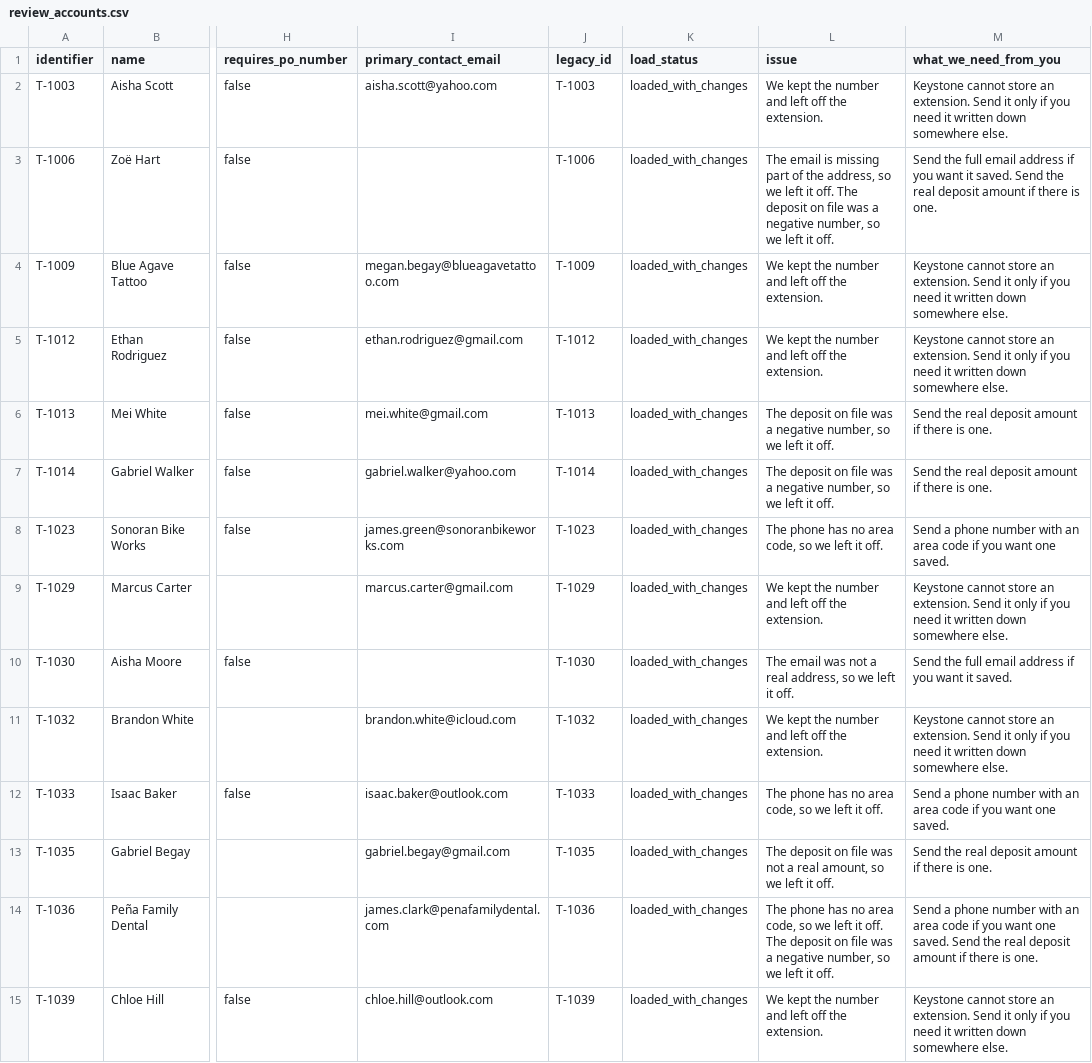
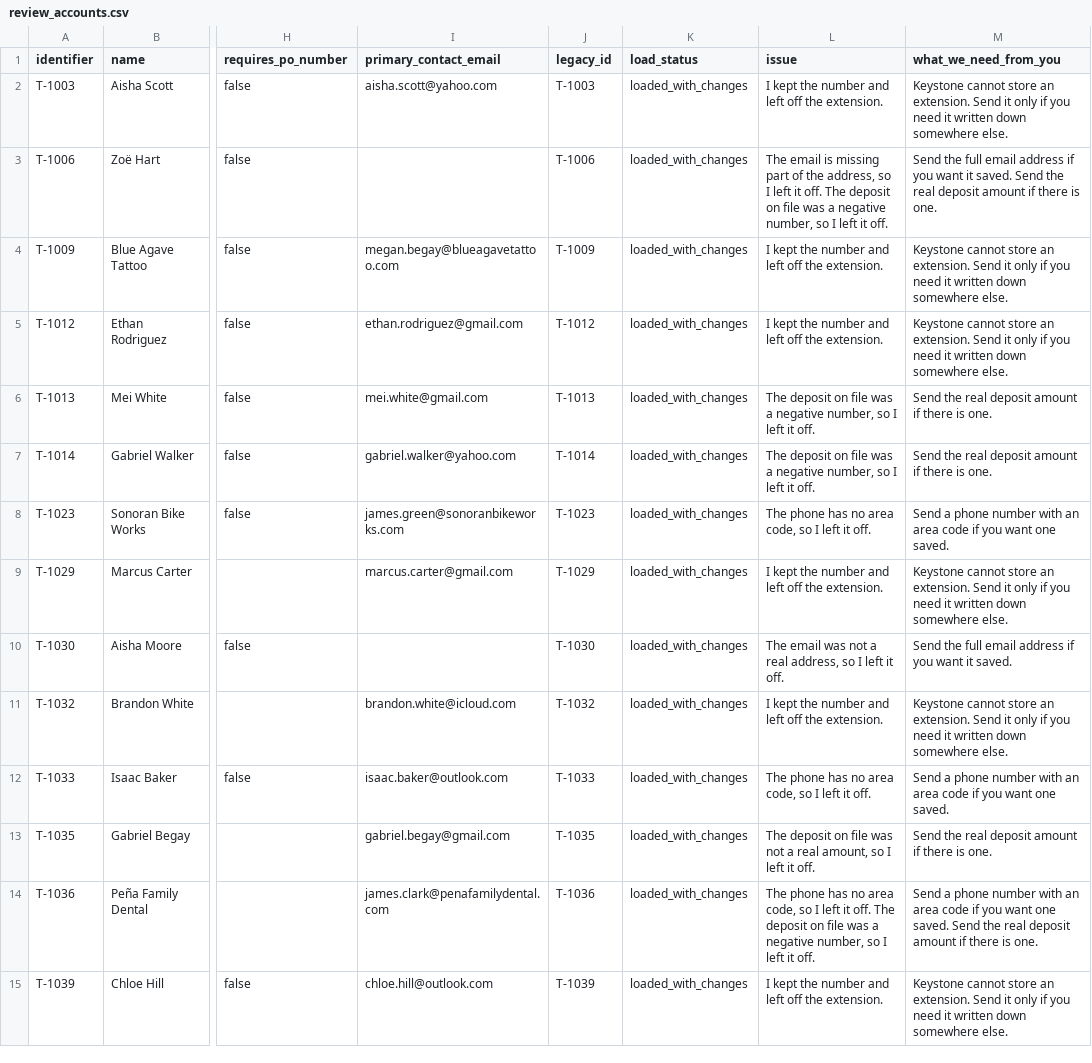
Before and after one commit to anant-clipt/Moab-Case-Study, a CSV file: data/review/review_accounts.csv, drawn as a sheet; only a part is shown, gaps mark what is left out; the diff covers the shown part only; the diff names each change by its address in the sheet, - before the commit and + after, or states it on an @@ line.

```diff
--- a/data/review/review_accounts.csv
+++ b/data/review/review_accounts.csv
-L2 (issue): We kept the…
+L2 (issue): I kept the…
-L3 (issue): …address, so we left it off. The deposit on file was a negative number, so we left it…
+L3 (issue): …address, so I left it off. The deposit on file was a negative number, so I left it…
-L4:L5 (issue): We kept the…
+L4:L5 (issue): I kept the…
-L6:L7 (issue): …number, so we left it…
+L6:L7 (issue): …number, so I left it…
-L8 (issue): …code, so we left it…
+L8 (issue): …code, so I left it…
-L9 (issue): We kept the…
+L9 (issue): I kept the…
-L10 (issue): …address, so we left it…
+L10 (issue): …address, so I left it…
-L11 (issue): We kept the…
+L11 (issue): I kept the…
-L12 (issue): …code, so we left it…
+L12 (issue): …code, so I left it…
-L13 (issue): …amount, so we left it…
+L13 (issue): …amount, so I left it…
-L14 (issue): …code, so we left it off. The deposit on file was a negative number, so we left it…
+L14 (issue): …code, so I left it off. The deposit on file was a negative number, so I left it…
-L15 (issue): We kept the…
+L15 (issue): I kept the…
```
Also changed, not shown: 42 edited cells elsewhere in this file, data/review/review_contacts.csv, data/review/review_leases.csv, 14 other files.
